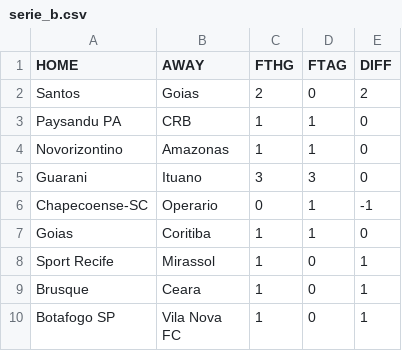
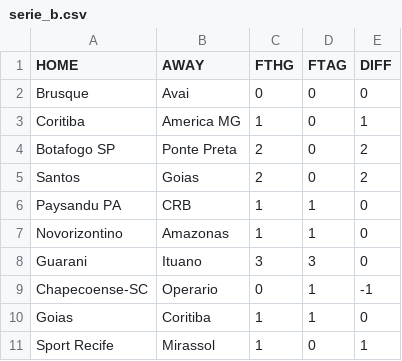
Before and after one commit to andreluizfrancabatista/chance_de_gol, a CSV file: serie_b.csv, drawn as a sheet; only a part is shown; the shorter side is filled out with more unchanged rows; the diff names each change by its address in the sheet, - before the commit and + after, or states it on an @@ line.

```diff
--- a/serie_b.csv
+++ b/serie_b.csv
+row 2: Brusque | Avai | 0 | 0 | 0
+row 3: Coritiba | America MG | 1 | 0 | 1
+row 4: Botafogo SP | Ponte Preta | 2 | 0 | 2
```
Also changed, not shown: 5 other files.
